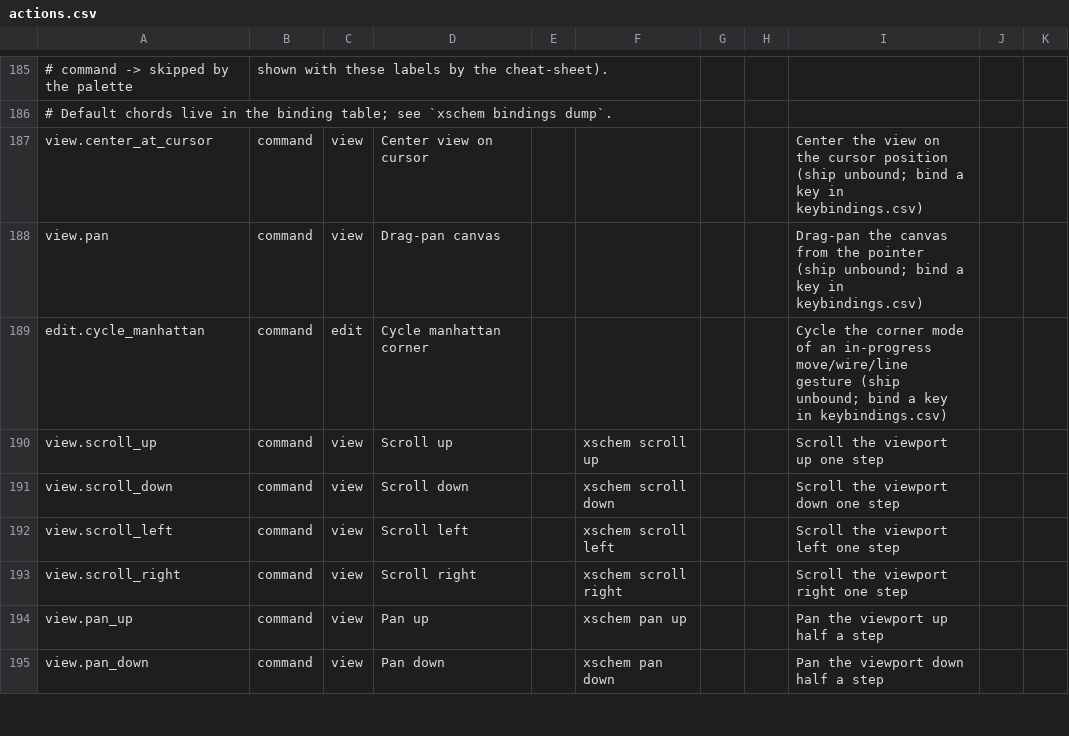
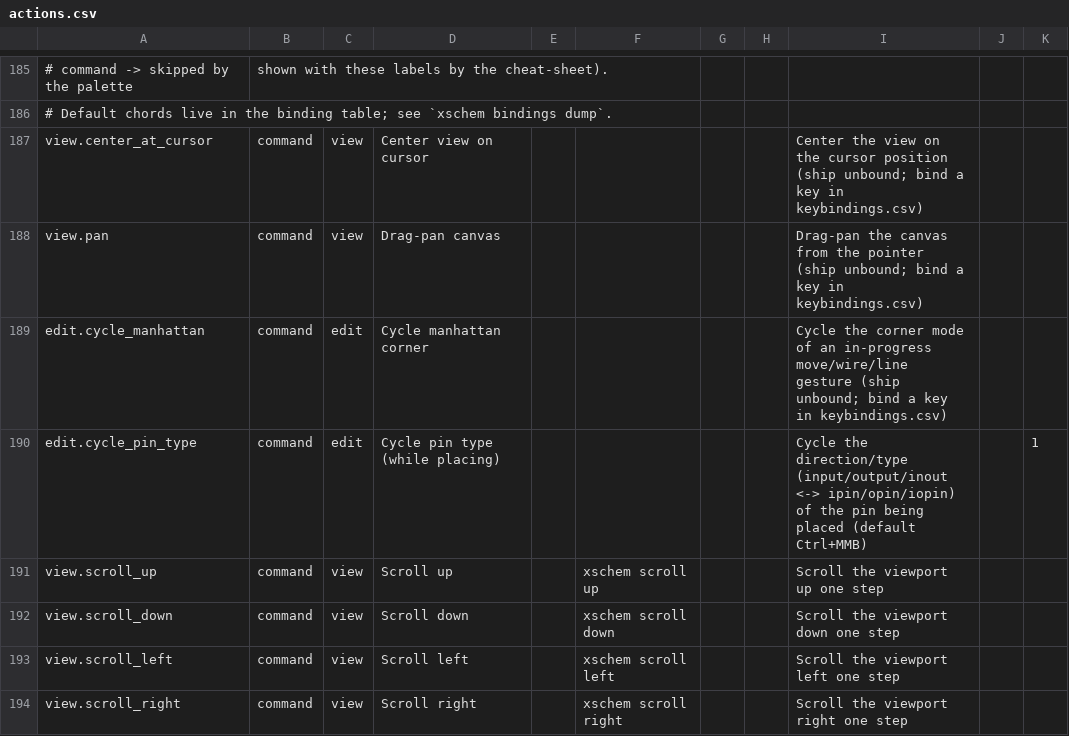
Before and after one commit to ananthchellappa/xschem-claude, a CSV file: src/actions.csv, drawn as a sheet; only a part is shown, gaps mark what is left out; the shorter side is filled out with more unchanged rows.

```diff
--- a/src/actions.csv
+++ b/src/actions.csv
@@ -189,2 +189,3 @@ view.pan,command,view,Drag-pan canvas,,,,,Drag-pan the canvas from the pointer (
 edit.cycle_manhattan,command,edit,Cycle manhattan corner,,,,,Cycle the corner mode of an in-progress move/wire/line gesture (ship unbound; bind a key in keybindings.csv),
+edit.cycle_pin_type,command,edit,Cycle pin type (while placing),,,,,Cycle the direction/type (input/output/inout <-> ipin/opin/iopin) of the pin being placed (default Ctrl+MMB),,1
 view.scroll_up,command,view,Scroll up,,xschem scroll up,,,Scroll the viewport up one step,
```
Also changed, not shown: 10 other files.
